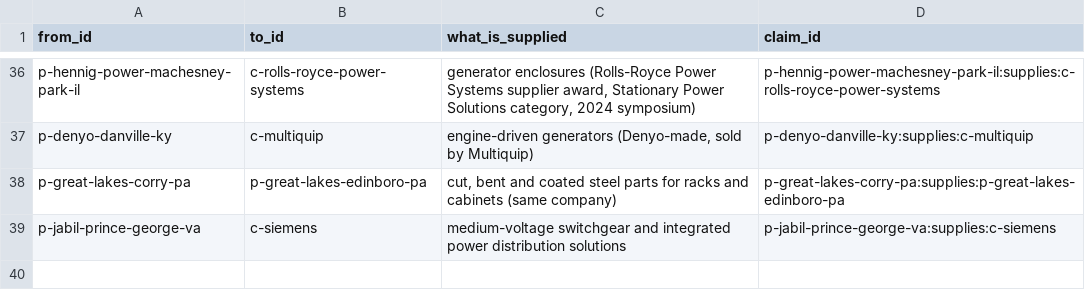
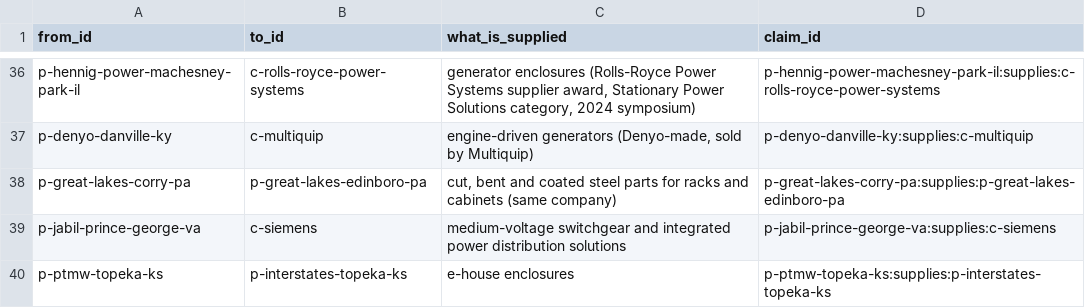
Before and after one commit to logosinnovation/weld, a CSV file: ledger/links.csv, drawn as a sheet; only a part is shown, gaps mark what is left out.

```diff
--- a/ledger/links.csv
+++ b/ledger/links.csv
@@ -39 +39,2 @@ p-great-lakes-corry-pa,p-great-lakes-edinboro-pa,"cut, bent and coated steel par
 p-jabil-prince-george-va,c-siemens,medium-voltage switchgear and integrated power distribution solutions,p-jabil-prince-george-va:supplies:c-siemens
+p-ptmw-topeka-ks,p-interstates-topeka-ks,e-house enclosures,p-ptmw-topeka-ks:supplies:p-interstates-topeka-ks
```
Also changed, not shown: 12 other files.
